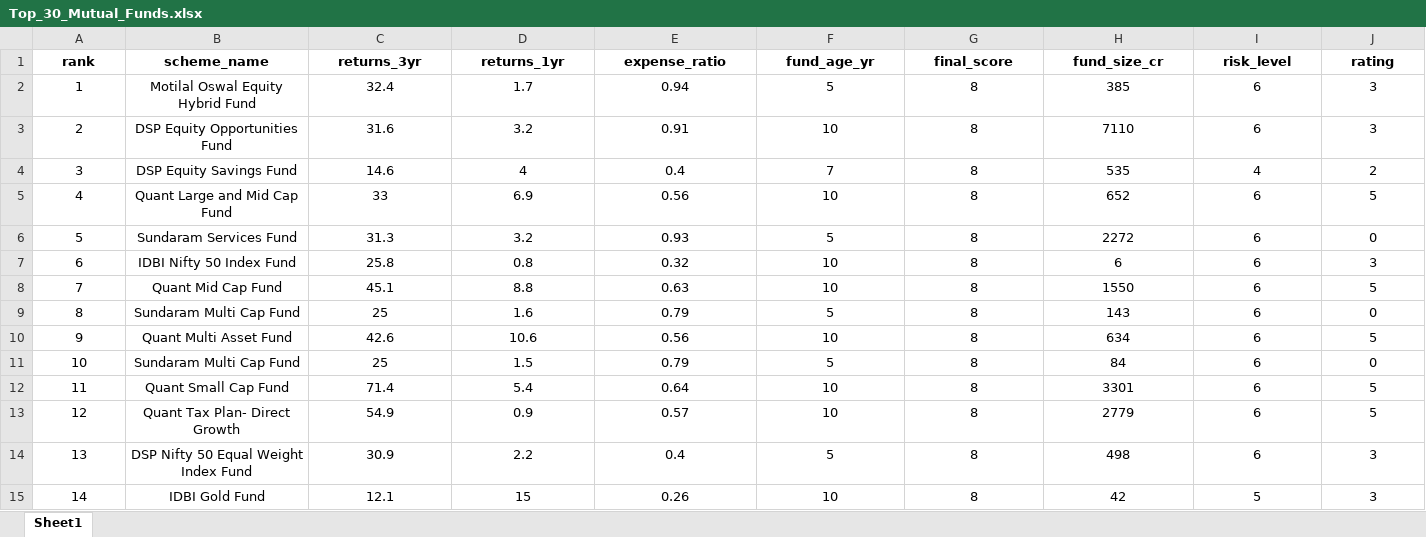
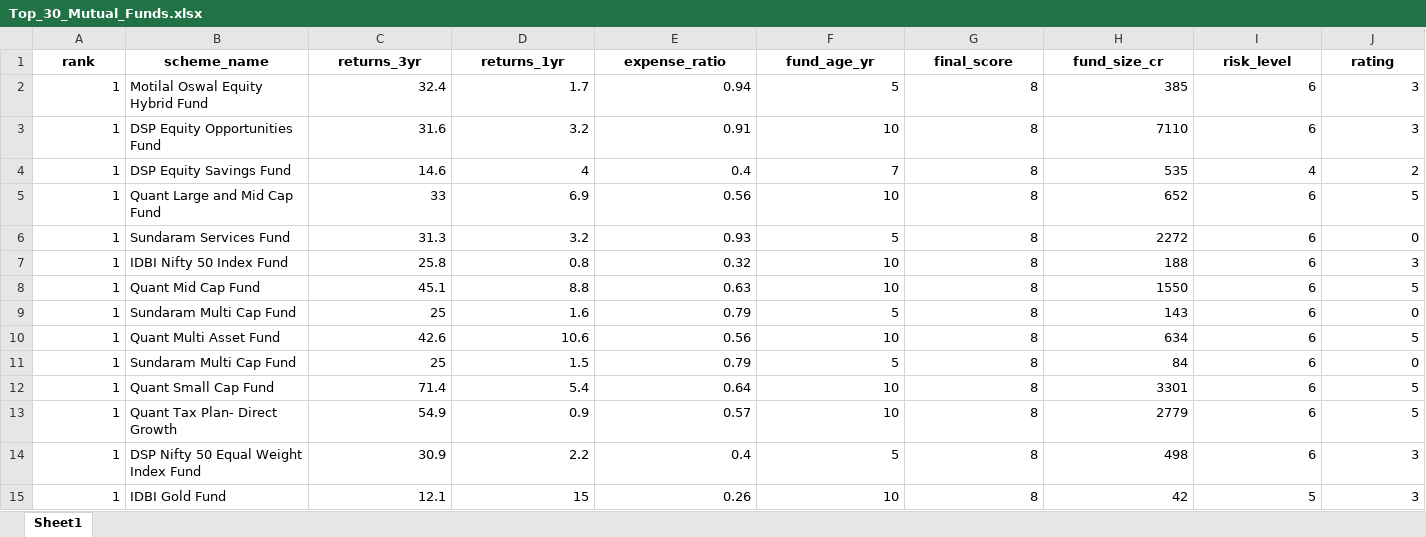
Before and after one commit to shakti-mankar/Data_Analyst_internship_projects, an Excel workbook: First_Project/Stage_1_Data_cleaning/Top_30_Mutual_Funds.xlsx, sheet Sheet1, drawn as a sheet; only a part is shown; values as stored, in another font and other column widths than the file's, no borders; table styles not drawn; the diff covers the shown part only; the diff names each change by its address in the sheet, - before the commit and + after, or states it on an @@ line.

Commit message:
project insights

```diff
--- a/First_Project/Stage_1_Data_cleaning/Top_30_Mutual_Funds.xlsx (sheet Sheet1)
+++ b/First_Project/Stage_1_Data_cleaning/Top_30_Mutual_Funds.xlsx (sheet Sheet1)
-A2:A15 alignment: center
+A2:A15 alignment: right
-B2:B15 alignment: center
+B2:B15 alignment: left
-C2:J15 alignment: center
+C2:J15 alignment: right
-A3 (rank): 2
+A3 (rank): 1
-A4 (rank): 3
+A4 (rank): 1
-A5 (rank): 4
+A5 (rank): 1
-A6 (rank): 5
+A6 (rank): 1
-A7 (rank): 6
+A7 (rank): 1
-H7 (fund_size_cr): 6
+H7 (fund_size_cr): 188
-A8 (rank): 7
+A8 (rank): 1
-A9 (rank): 8
+A9 (rank): 1
-A10 (rank): 9
+A10 (rank): 1
-A11 (rank): 10
+A11 (rank): 1
-A12 (rank): 11
+A12 (rank): 1
-A13 (rank): 12
+A13 (rank): 1
-A14 (rank): 13
+A14 (rank): 1
-A15 (rank): 14
+A15 (rank): 1
```
Also changed, not shown: 16 edited cells and cell formats elsewhere in this sheet, 3 other files.
